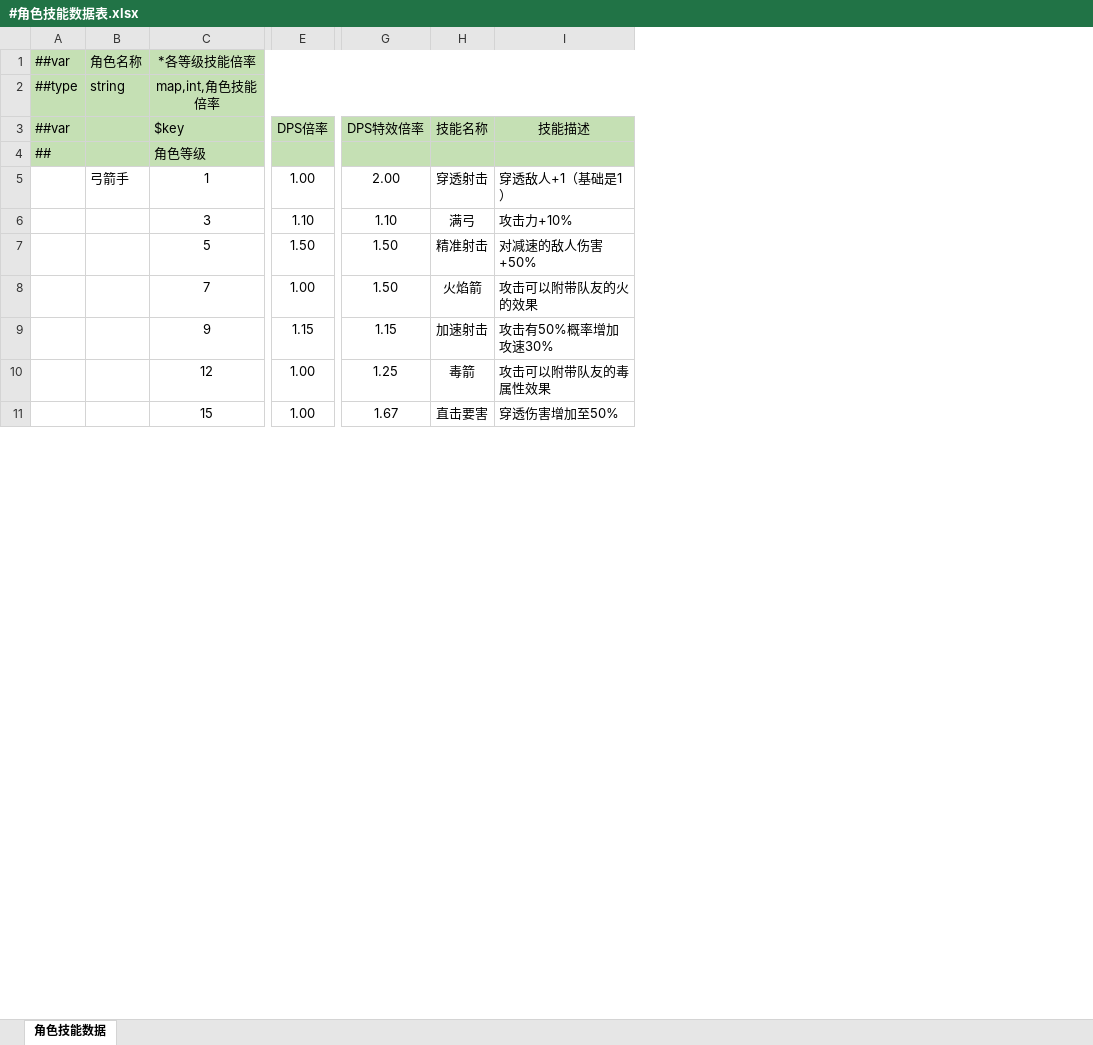
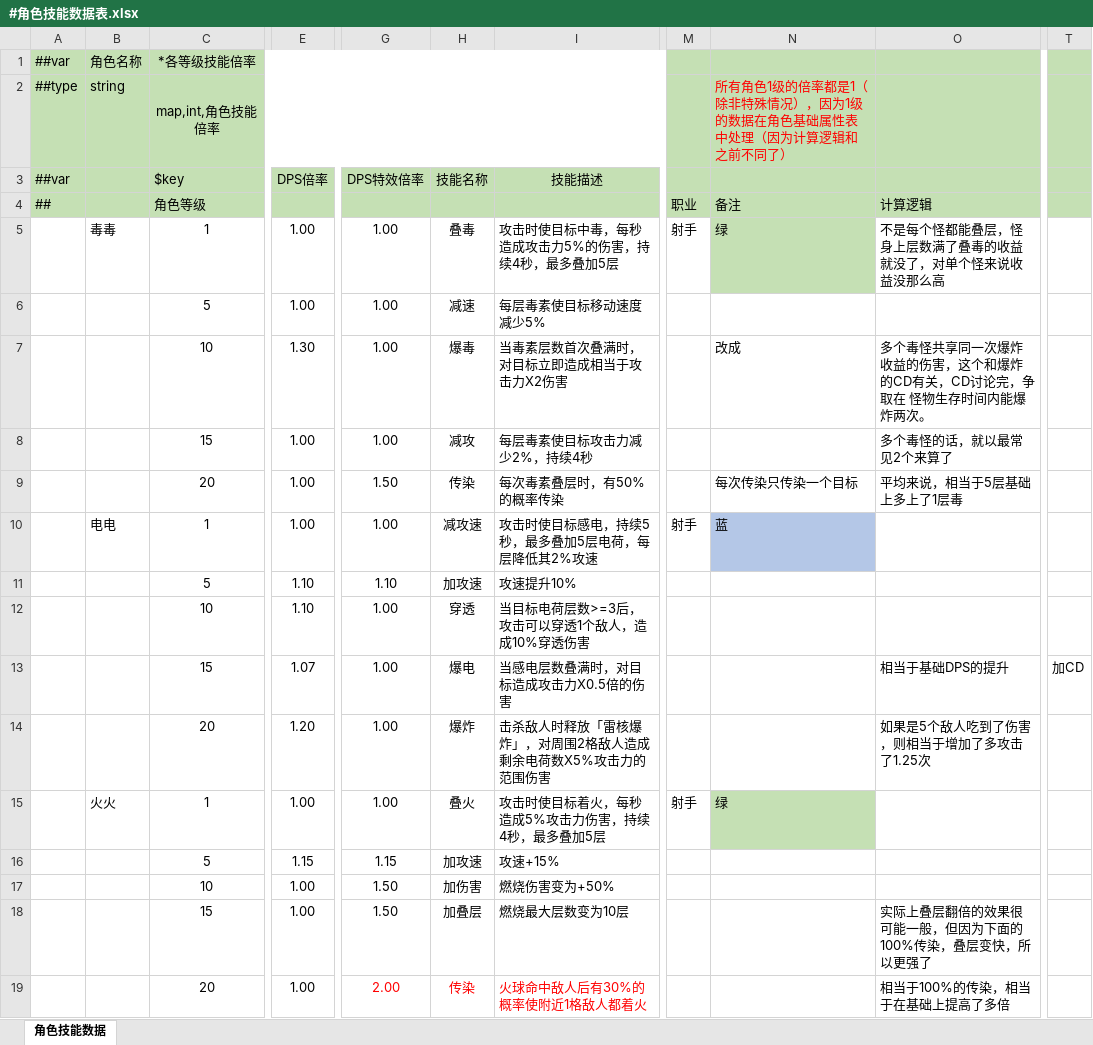
Before and after one commit to OmiGame/---TetrisBattle.MathTools---, an Excel workbook: LubanConfig/MiniTemplate/Datas/基础数据/#角色技能数据表.xlsx, sheet 角色技能数据, drawn as a sheet; only a part is shown, gaps mark what is left out; values as stored, in another font and other column widths than the file's, no borders; removed rows and columns are numbered as before the commit, all else as after; rows hold the shown columns only; the diff covers the shown part only; the diff names each change by its address in the sheet, - before the commit and + after, or states it on an @@ line.

```diff
--- a/LubanConfig/MiniTemplate/Datas/基础数据/#角色技能数据表.xlsx (sheet 角色技能数据)
+++ b/LubanConfig/MiniTemplate/Datas/基础数据/#角色技能数据表.xlsx (sheet 角色技能数据)
-column B, rows 1-5: 角色名称 | string |  |  | 弓箭手
+column B, rows 1-5: 角色名称 | string |  |  | 毒毒
-column H, rows 3-5: 技能名称 |  | 穿透射击; rows 7-11: 精准射击 | 火焰箭 | 加速射击 | 毒箭 | 直击要害
-column I, rows 3-5: 技能描述 |  | 穿透敌人+1（基础是1）; rows 7-11: 对减速的敌人伤害+50% | 攻击可以附带队友的火的效果 | 攻击有50%概率增加攻速30% | 攻击可以附带队友的毒属性效果 | 穿透伤害增加至50%
+column H, rows 3-6: 技能名称 |  | 叠毒 | 减速; row 9: 传染; rows 16-18: 加攻速 | 加伤害 | 加叠层
+column I, rows 3-6: 技能描述 |  | 攻击时使目标中毒，每秒造成攻击力5%的伤害，持续4秒，最多叠加5层 | 每层毒素使目标移动速度减少5%; row 9: 每次毒素叠层时，有50%的概率传染; rows 16-18: 攻速+15% | 燃烧伤害变为+50% | 燃烧最大层数变为10层
+column M, rows 4-5: 职业 | 射手
+column N, rows 2-5: 所有角色1级的倍率都是1（除非特殊情况），因为1级的数据在角色基础属性表中处理（因为计算逻辑和之前不同了） |  | 备注 | 绿; row 9: 每次传染只传染一个目标
+column O, rows 4-5: 计算逻辑 | 不是每个怪都能叠层，怪身上层数满了叠毒的收益就没了，对单个怪来说收益没那么高; row 9: 平均来说，相当于5层基础上多上了1层毒; row 18: 实际上叠层翻倍的效果很可能一般，但因为下面的100%传染，叠层变快，所以更强了
+column T, empty
-G5: 2.00
+G5: 1.00
-row 6:  |  | 3 | 1.10 | 1.10 | 满弓 | 攻击力+10%
-E6: 1.50
+E6: 1.00
-G6: 1.50
+G6: 1.00
+row 7:  |  | 10 | 1.30 | 1.00 | 爆毒 | 当毒素层数首次叠满时，对目标立即造成相当于攻击力X2伤害 |  | 改成 | 多个毒怪共享同一次爆炸收益的伤害，这个和爆炸的CD有关，CD讨论完，争取在 怪物生存时间内能爆炸两次。
+row 8:  |  | 15 | 1.00 | 1.00 | 减攻 | 每层毒素使目标攻击力减少2%，持续4秒 |  |  | 多个毒怪的话，就以最常见2个来算了
-C9: 7
+C9: 20
+row 10:  | 电电 | 1 | 1.00 | 1.00 | 减攻速 | 攻击时使目标感电，持续5秒，最多叠加5层电荷，每层降低其2%攻速 | 射手 | 蓝
+row 11:  |  | 5 | 1.10 | 1.10 | 加攻速 | 攻速提升10%
+row 12:  |  | 10 | 1.10 | 1.00 | 穿透 | 当目标电荷层数>=3后，攻击可以穿透1个敌人，造成10%穿透伤害
+row 13:  |  | 15 | 1.07 | 1.00 | 爆电 | 当感电层数叠满时，对目标造成攻击力X0.5倍的伤害 |  |  | 相当于基础DPS的提升 | 加CD
+row 14:  |  | 20 | 1.20 | 1.00 | 爆炸 | 击杀敌人时释放「雷核爆炸」，对周围2格敌人造成剩余电荷数X5%攻击力的范围伤害 |  |  | 如果是5个敌人吃到了伤害，则相当于增加了多攻击了1.25次
+row 15:  | 火火 | 1 | 1.00 | 1.00 | 叠火 | 攻击时使目标着火，每秒造成5%攻击力伤害，持续4秒，最多叠加5层 | 射手 | 绿
-C16: 9
+C16: 5
-C17: 12
+C17: 10
-G17: 1.25
+G17: 1.50
-G18: 1.67
+G18: 1.50
+row 19:  |  | 20 | 1.00 | 2.00 | 传染 | 火球命中敌人后有30%的概率使附近1格敌人都着火 |  |  | 相当于100%的传染，相当于在基础上提高了多倍
```
Also changed, not shown: 46 added rows, 7 added columns and 16 edited cells elsewhere in this sheet, LubanConfig/MiniTemplate/Datas/基础数据/#怪物设计表.xlsx, LubanConfig/MiniTemplate/Datas/生成数据/#所有阵容强度战力成长时间分布表_1导.xlsx, 44 other files.
